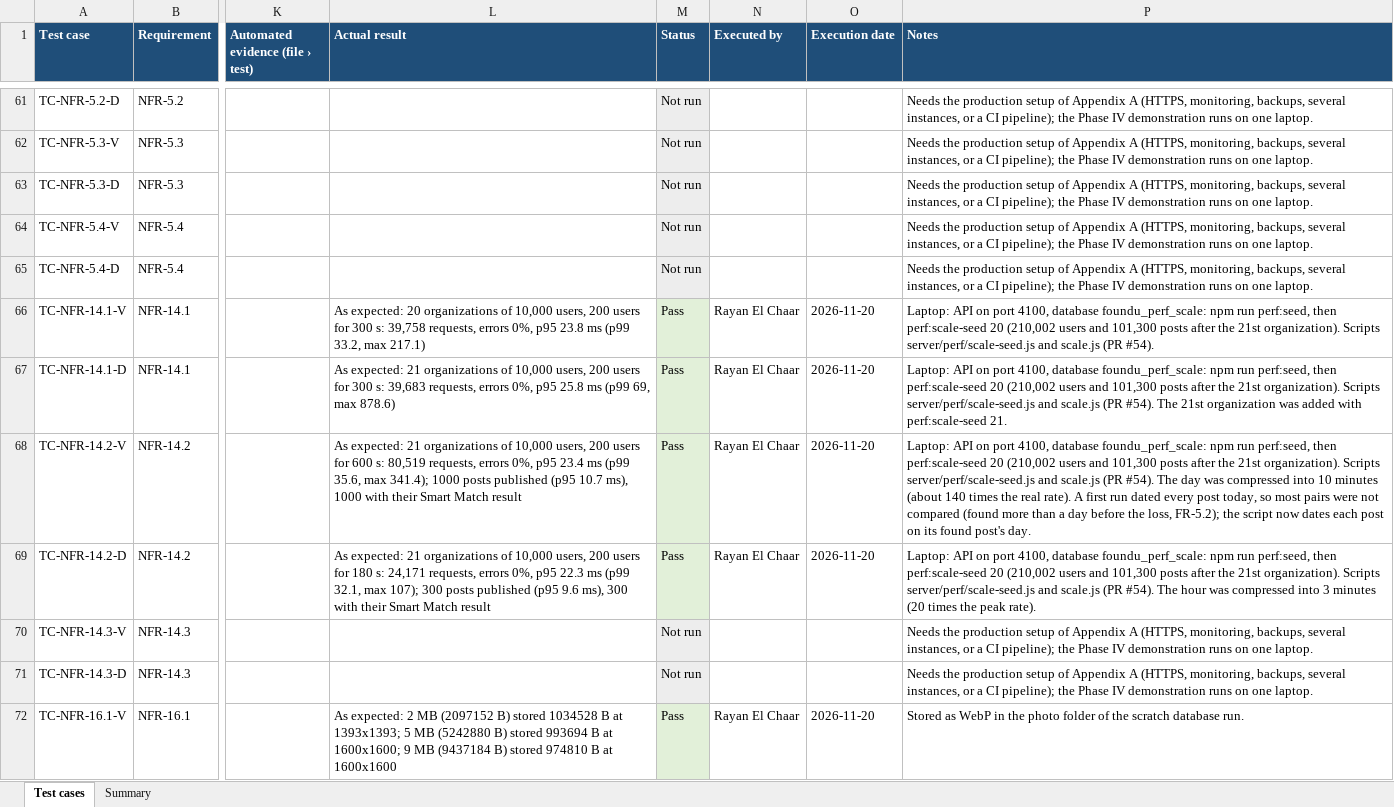
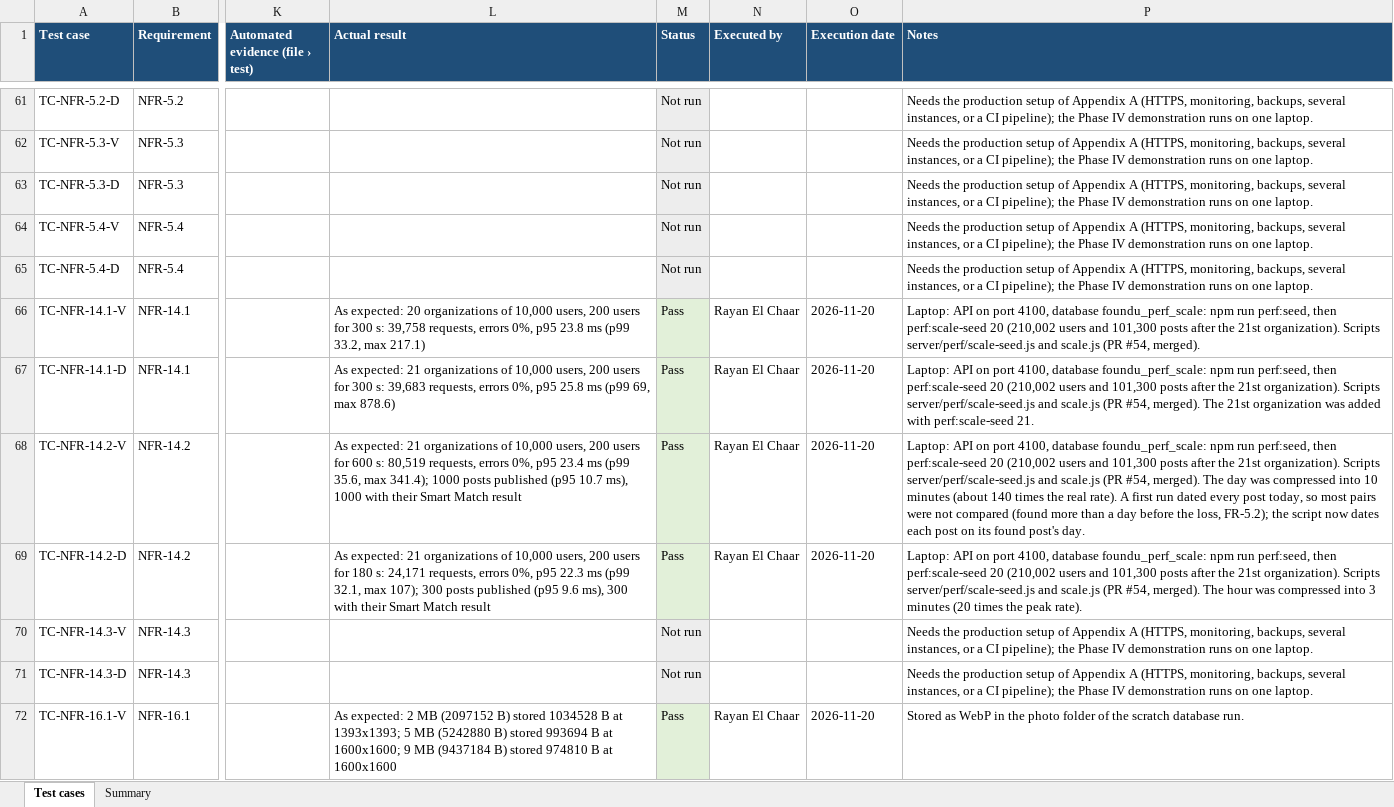
Before and after one commit to RayanChaar1/FoundU, an Excel workbook: docs/test-results/adam-jaat.xlsx, sheet Test cases, drawn as a sheet; only a part is shown, gaps mark what is left out; values as stored, in another font and other column widths than the file's, no borders; the diff names each change by its address in the sheet, - before the commit and + after, or states it on an @@ line.

```diff
--- a/docs/test-results/adam-jaat.xlsx (sheet Test cases)
+++ b/docs/test-results/adam-jaat.xlsx (sheet Test cases)
-P66 (Notes): …scale.js (PR #54).
+P66 (Notes): …scale.js (PR #54, merged).
-P67 (Notes): …scale.js (PR #54). The 21st…
+P67 (Notes): …scale.js (PR #54, merged). The 21st…
-P68 (Notes): …scale.js (PR #54). The day…
+P68 (Notes): …scale.js (PR #54, merged). The day…
-P69 (Notes): …scale.js (PR #54). The hour…
+P69 (Notes): …scale.js (PR #54, merged). The hour…
```
Also changed, not shown: docs/test-results/jean-marie-agha.xlsx, docs/test-results/mohamad-moubarak.xlsx, 3 other files.
